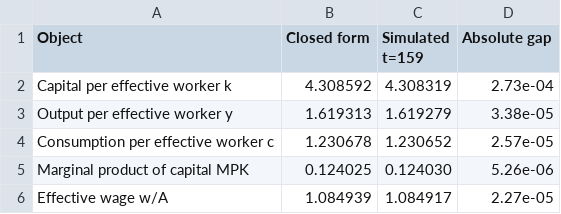
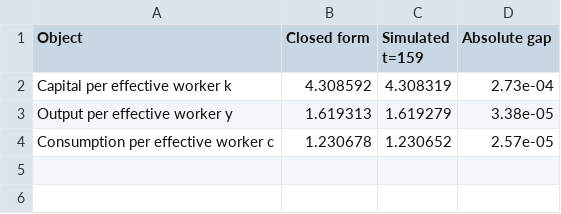
Before and after one commit to rawatpranjal/structural-economics, a CSV file: dynamic-programming/solow-growth/tables/steady-state-comparison.csv, drawn as a sheet.

Commit message:
Cut Solow growth tutorial prose

```diff
--- a/dynamic-programming/solow-growth/tables/steady-state-comparison.csv
+++ b/dynamic-programming/solow-growth/tables/steady-state-comparison.csv
@@ -4,3 +4 @@ Output per effective worker y,1.619313,1.619279,3.38e-05
 Consumption per effective worker c,1.230678,1.230652,2.57e-05
-Marginal product of capital MPK,0.124025,0.124030,5.26e-06
-Effective wage w/A,1.084939,1.084917,2.27e-05
```
Also changed, not shown: 4 other files.
